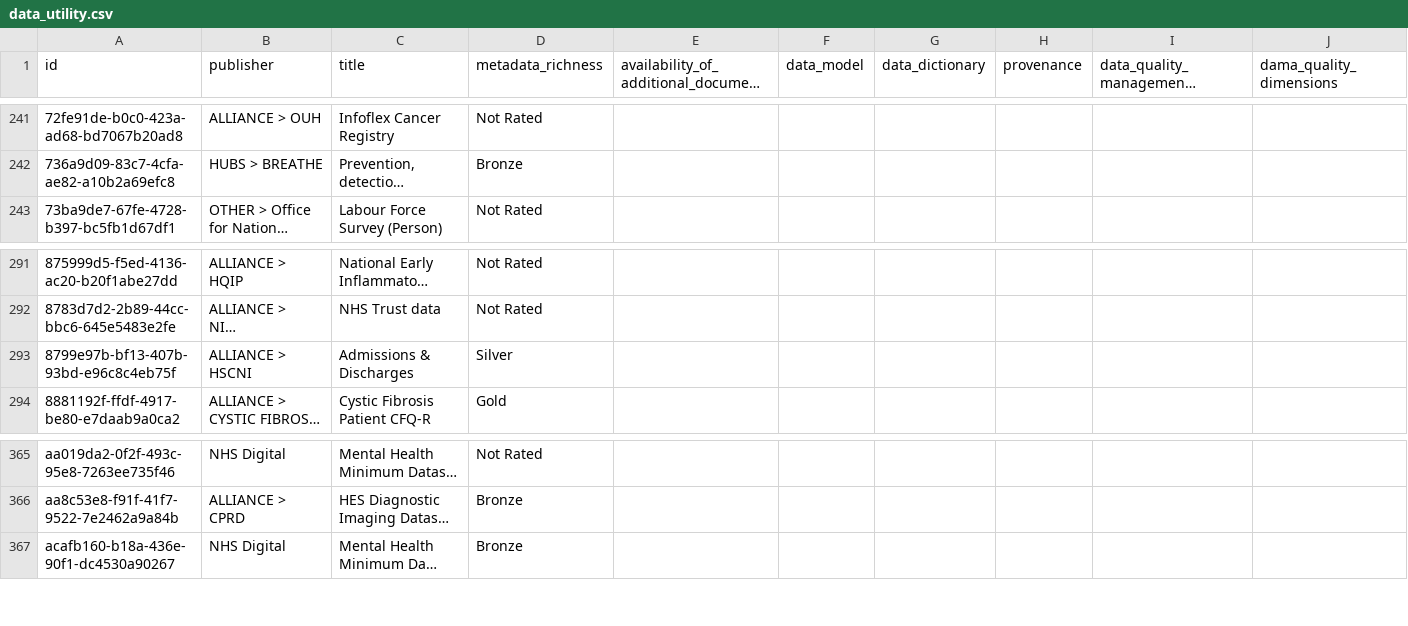
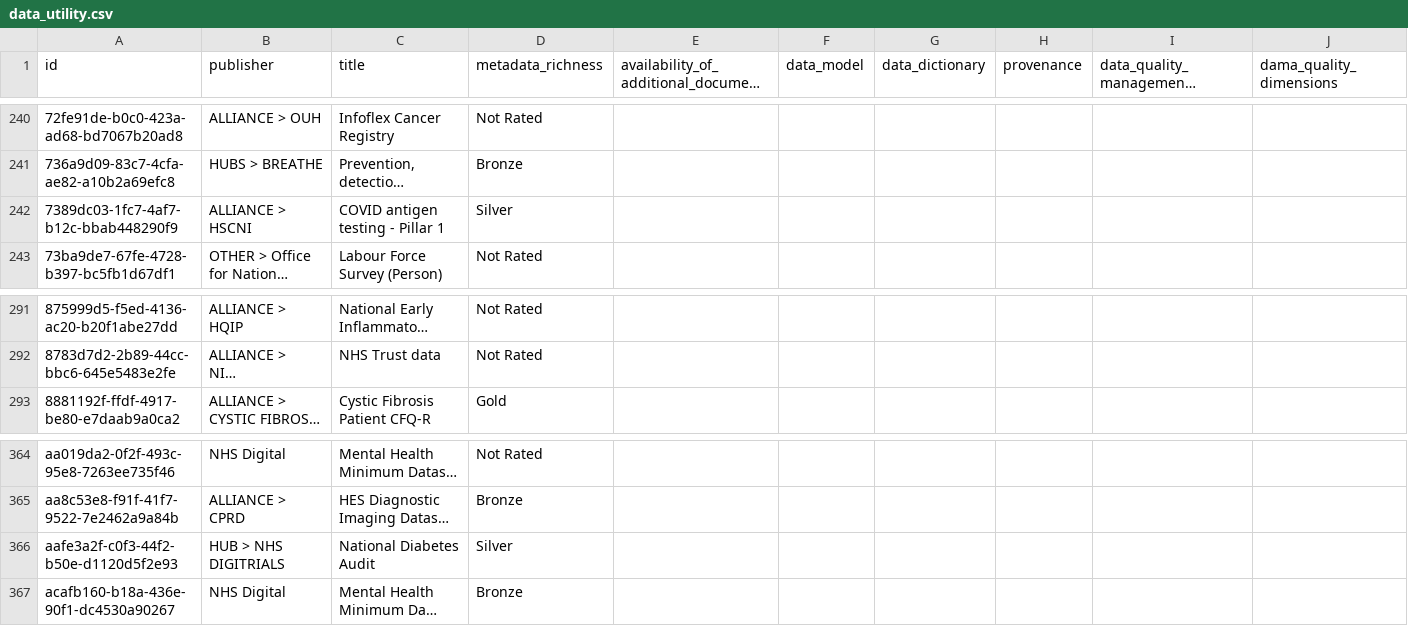
Before and after one commit to HDRUK/datasets, a CSV file: reports/data_utility.csv, drawn as a sheet; only a part is shown, gaps mark what is left out; long unchanged cells end in …; removed rows and columns are numbered as before the commit, all else as after; rows hold the shown columns only; the diff covers the shown part only; the diff names each change by its address in the sheet, - before the commit and + after, or states it on an @@ line.

```diff
--- a/reports/data_utility.csv
+++ b/reports/data_utility.csv
+row 242: 7389dc03-1fc7-4af7-b12c-bbab448290f9 | ALLIANCE > HSCNI | COVID antigen testing - Pillar 1 | Silver
-row 293: 8799e97b-bf13-407b-93bd-e96c8c4eb75f | ALLIANCE > HSCNI | Admissions & Discharges | Silver
+row 366: aafe3a2f-c0f3-44f2-b50e-d1120d5f2e93 | HUB > NHS DIGITRIALS | National Diabetes Audit | Silver
```
Also changed, not shown: 2 added rows and 3 removed rows elsewhere in this file, reports/attribute_completeness.csv, reports/attribute_errors.csv, 14 other files.
